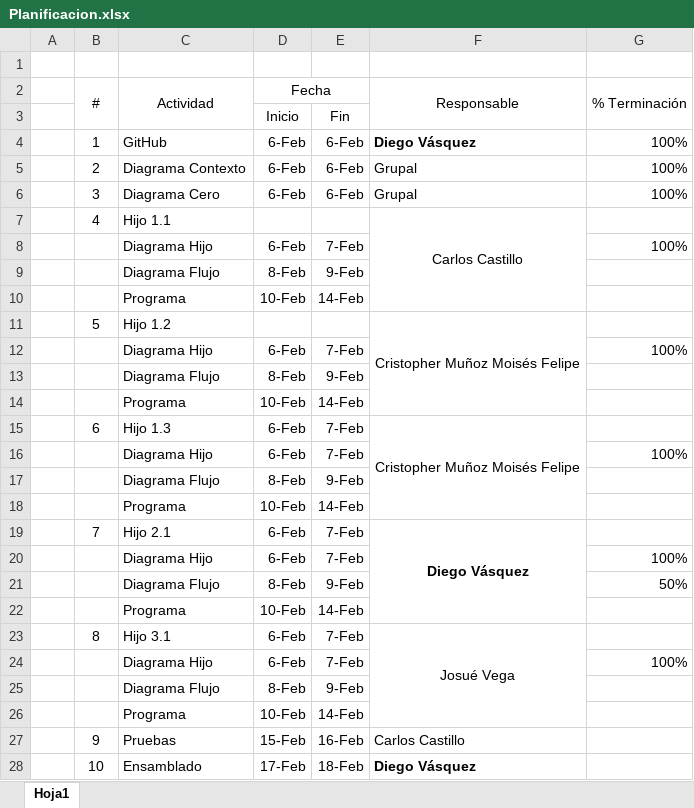
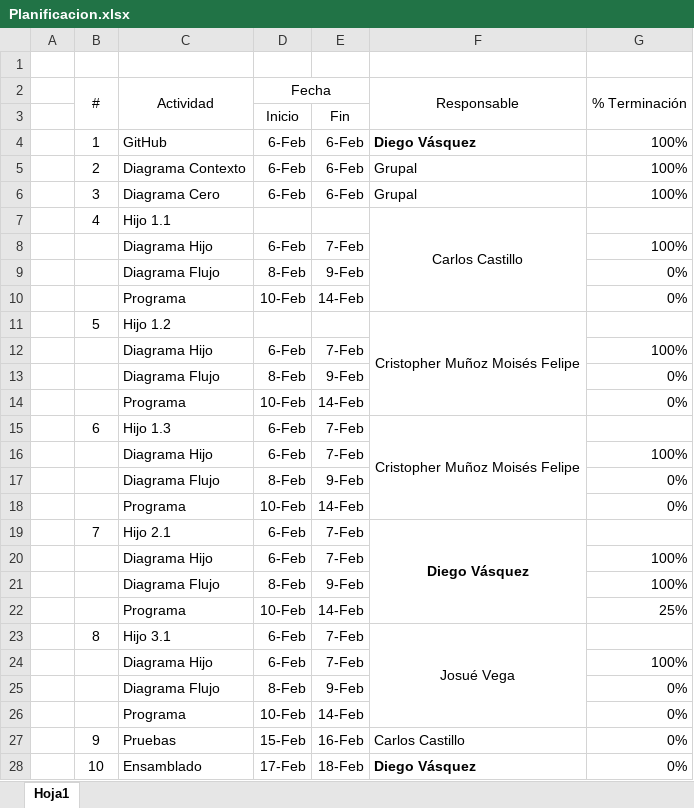
Before and after one commit to DiegoVasquez2001/Proyecto1, an Excel workbook: Detalles/Planificacion/Planificacion.xlsx, sheet Hoja1, drawn as a sheet; values as stored, in another font and other column widths than the file's, no borders; the diff names each change by its address in the sheet, - before the commit and + after, or states it on an @@ line.

Commit message:
Actualizacion 9220-1858

```diff
--- a/Detalles/Planificacion/Planificacion.xlsx (sheet Hoja1)
+++ b/Detalles/Planificacion/Planificacion.xlsx (sheet Hoja1)
-G9:G10 (% Terminación): (empty)
+G9:G10 (% Terminación): 0%
-G13:G14 (% Terminación): (empty)
+G13:G14 (% Terminación): 0%
-G17:G18 (% Terminación): (empty)
+G17:G18 (% Terminación): 0%
-G21 (% Terminación): 50%
+G21 (% Terminación): 100%
-G22 (% Terminación): (empty)
+G22 (% Terminación): 25%
-G25:G28 (% Terminación): (empty)
+G25:G28 (% Terminación): 0%
```
